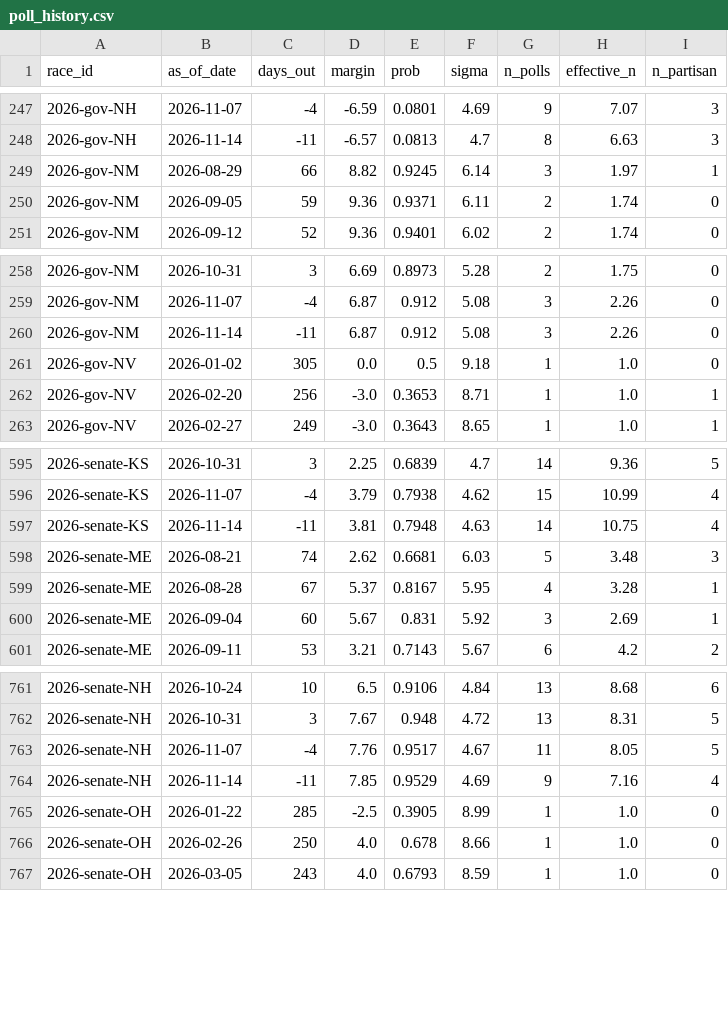
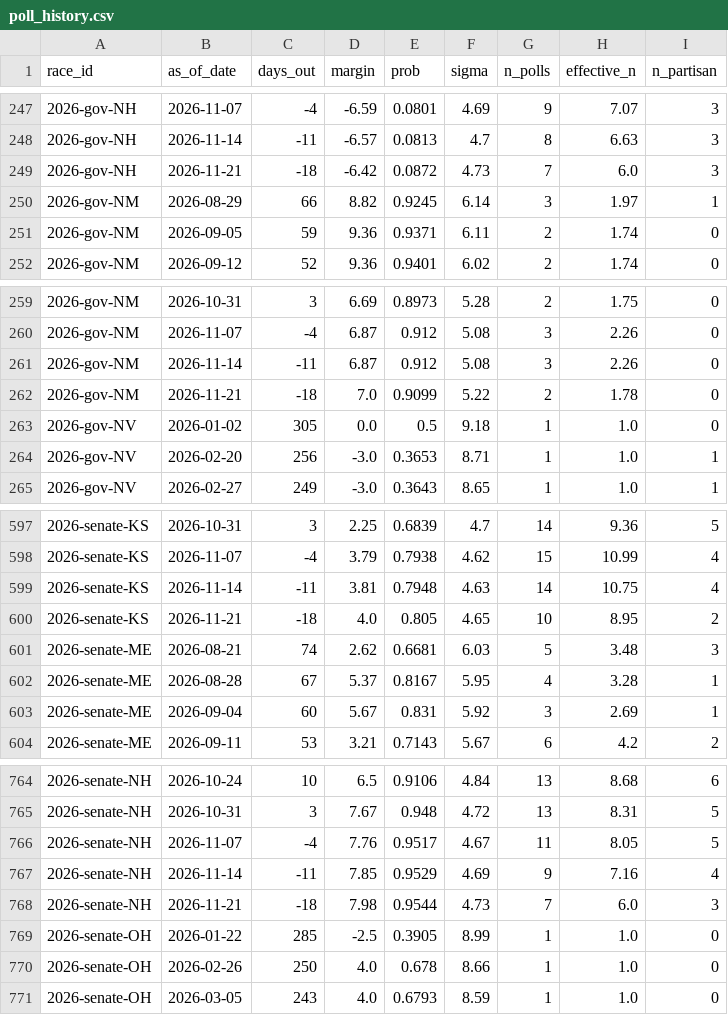
Before and after one commit to cohens714/oddsvspolls, a CSV file: data/poll_history.csv, drawn as a sheet; only a part is shown, gaps mark what is left out; the diff names each change by its address in the sheet, - before the commit and + after, or states it on an @@ line.

```diff
--- a/data/poll_history.csv
+++ b/data/poll_history.csv
+row 249: 2026-gov-NH | 2026-11-21 | -18 | -6.42 | 0.0872 | 4.73 | 7 | 6.0 | 3
+row 262: 2026-gov-NM | 2026-11-21 | -18 | 7.0 | 0.9099 | 5.22 | 2 | 1.78 | 0
+row 600: 2026-senate-KS | 2026-11-21 | -18 | 4.0 | 0.805 | 4.65 | 10 | 8.95 | 2
+row 768: 2026-senate-NH | 2026-11-21 | -18 | 7.98 | 0.9544 | 4.73 | 7 | 6.0 | 3
```
Also changed, not shown: data/poll_averages.csv, data/poll_probabilities.csv, 3 other files.
